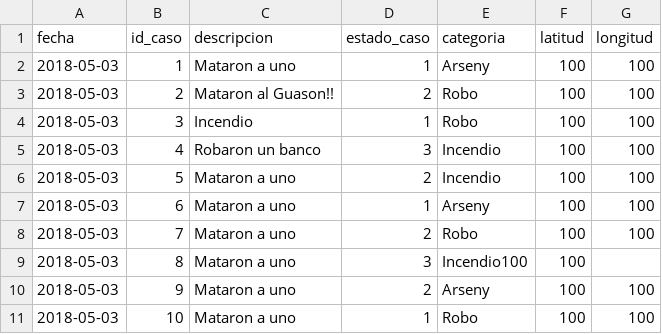
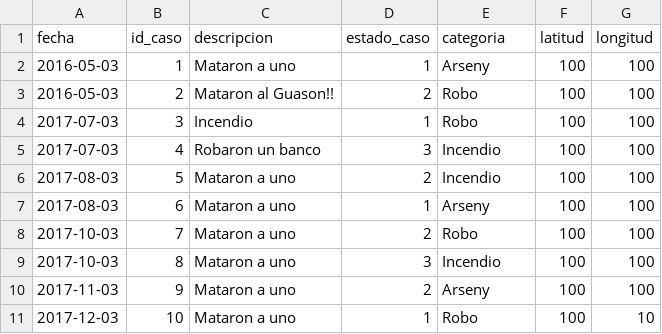
Before and after one commit to CrossNox/7506-OD2, a CSV file: pandas/data/2018C1_GCPD.csv, drawn as a sheet.

Commit message:
2018c1 pandas

```diff
--- a/pandas/data/2018C1_GCPD.csv
+++ b/pandas/data/2018C1_GCPD.csv
@@ -1,11 +1,11 @@
 fecha,id_caso,descripcion,estado_caso,categoria,latitud,longitud
-2018-05-03,1,Mataron a uno,1,Arseny,100,100
-2018-05-03,2,Mataron al Guason!!,2,Robo,100,100
-2018-05-03,3,Incendio,1,Robo,100,100
-2018-05-03,4,Robaron un banco,3,Incendio,100,100
-2018-05-03,5,Mataron a uno,2,Incendio,100,100
-2018-05-03,6,Mataron a uno,1,Arseny,100,100
-2018-05-03,7,Mataron a uno,2,Robo,100,100
-2018-05-03,8,Mataron a uno,3,Incendio100,100
-2018-05-03,9,Mataron a uno,2,Arseny,100,100
-2018-05-03,10,Mataron a uno,1,Robo,100,100
+2016-05-03,1,Mataron a uno,1,Arseny,100,100
+2016-05-03,2,Mataron al Guason!!,2,Robo,100,100
+2017-07-03,3,Incendio,1,Robo,100,100
+2017-07-03,4,Robaron un banco,3,Incendio,100,100
+2017-08-03,5,Mataron a uno,2,Incendio,100,100
+2017-08-03,6,Mataron a uno,1,Arseny,100,100
+2017-10-03,7,Mataron a uno,2,Robo,100,100
+2017-10-03,8,Mataron a uno,3,Incendio,100,100
+2017-11-03,9,Mataron a uno,2,Arseny,100,100
+2017-12-03,10,Mataron a uno,1,Robo,100,10
```
Also changed, not shown: 3 other files.
